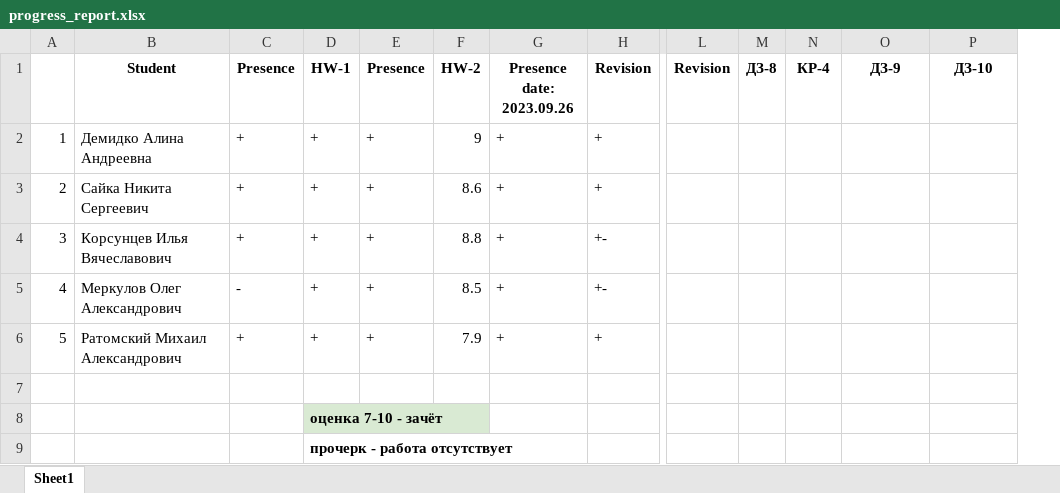
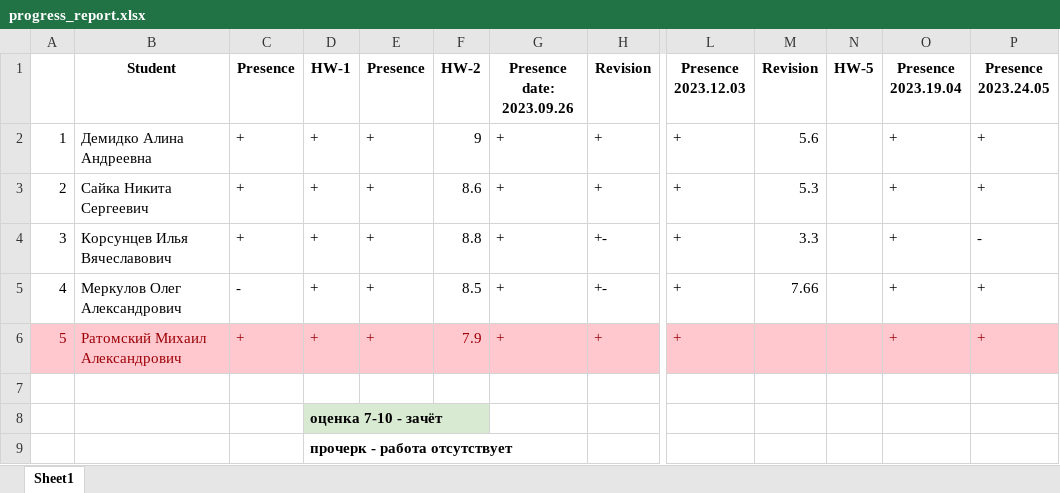
Before and after one commit to AliakseiBaryliuk/it-academy, an Excel workbook: src/main/java/by/itacademy/brest/common/progress_report.xlsx, sheet Sheet1, drawn as a sheet; only a part is shown, gaps mark what is left out; values as stored, in another font and other column widths than the file's, no borders; removed rows and columns are numbered as before the commit, all else as after; the diff covers the shown part only; the diff names each change by its address in the sheet, - before the commit and + after, or states it on an @@ line.

```diff
--- a/src/main/java/by/itacademy/brest/common/progress_report.xlsx (sheet Sheet1)
+++ b/src/main/java/by/itacademy/brest/common/progress_report.xlsx (sheet Sheet1)
+column L (Presence 2023.12.03), rows 2-6: all +
-column M (ДЗ-8), empty
-N1: КР-4
+N1: HW-5
-O1: ДЗ-9
+O1: Presence 2023.19.04
-P1: ДЗ-10
+P1: Presence 2023.24.05
-M2 (Revision): (empty)
+M2 (Revision): 5.6
-O2:O6 (Presence 2023.19.04): (empty)
+O2:O6 (Presence 2023.19.04): +
-P2:P3 (Presence 2023.24.05): (empty)
+P2:P3 (Presence 2023.24.05): +
-M3 (Revision): (empty)
+M3 (Revision): 5.3
-M4 (Revision): (empty)
+M4 (Revision): 3.3
-P4 (Presence 2023.24.05): (empty)
+P4 (Presence 2023.24.05): -
-M5 (Revision): (empty)
+M5 (Revision): 7.66
-P5:P6 (Presence 2023.24.05): (empty)
+P5:P6 (Presence 2023.24.05): +
@@ A6:H6 fill: none → #FFC7CE, text colour: black → #9C0006 @@
-M6 fill: none
+M6 fill: #FFC7CE
-N6:P6 fill: none
+N6:P6 fill: #FFC7CE
```
Also changed, not shown: cell formats elsewhere in this sheet, 4 other files.
